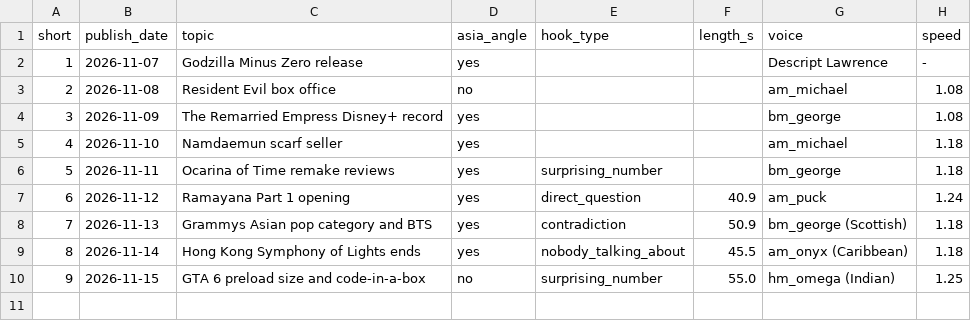
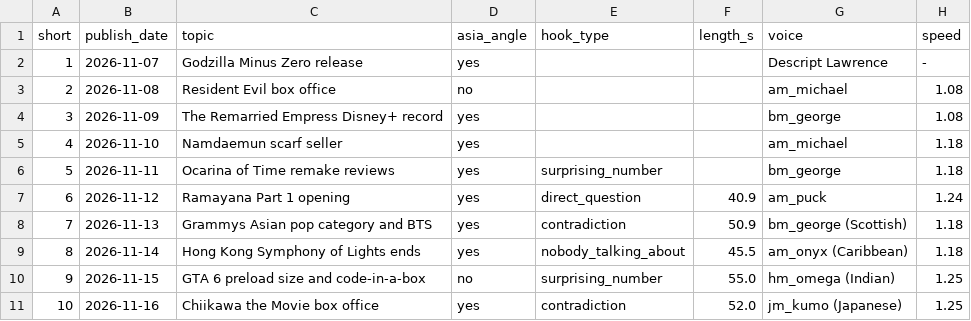
Before and after one commit to ChingyChingChing/livelore-media, a CSV file: pipeline/shorts_log.csv, drawn as a sheet; the diff names each change by its address in the sheet, - before the commit and + after, or states it on an @@ line.

```diff
--- a/pipeline/shorts_log.csv
+++ b/pipeline/shorts_log.csv
+row 11: 10 | 2026-11-16 | Chiikawa the Movie box office | yes | contradiction | 52.0 | jm_kumo (Japanese) | 1.25
```
Also changed, not shown: pipeline/voice_log.csv, 4 other files.
